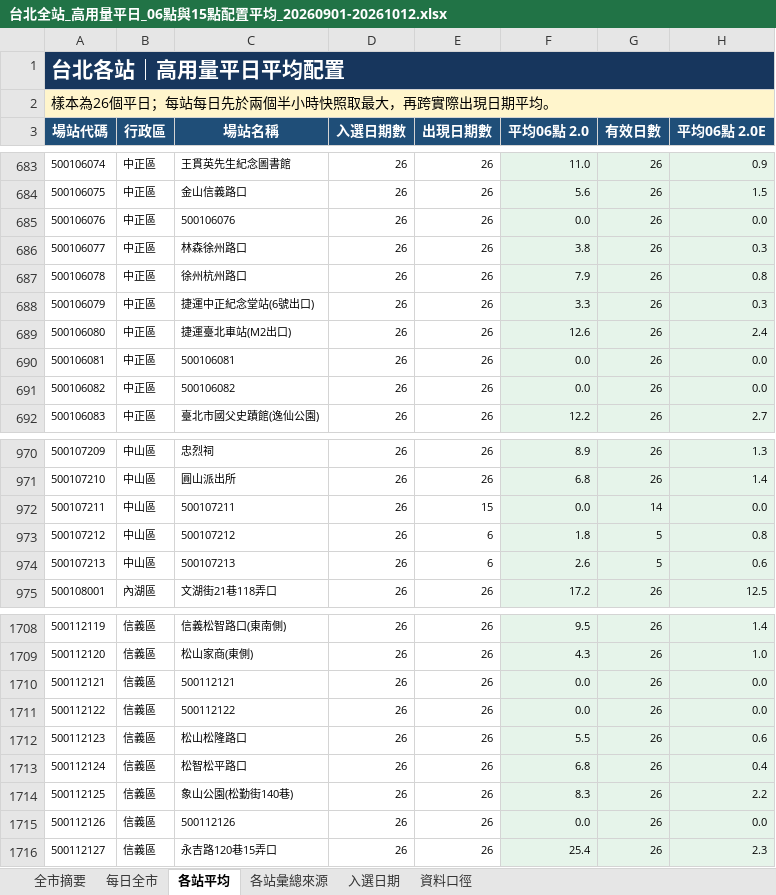
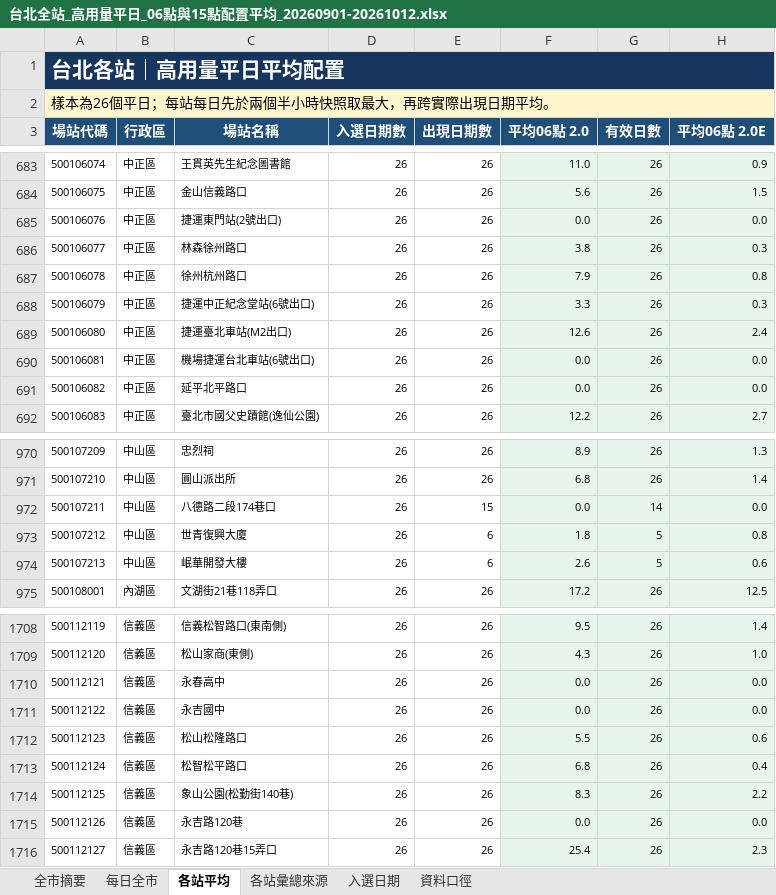
Before and after one commit to hippop3c/monthly-report, an Excel workbook: dist/files/台北全站_高用量平日_06點與15點配置平均_20260901-20261012.xlsx, sheet 各站平均, drawn as a sheet; only a part is shown, gaps mark what is left out; values as stored, in another font and other column widths than the file's, no borders; table styles not drawn; the diff covers the shown part only; the diff names each change by its address in the sheet, - before the commit and + after, or states it on an @@ line.

```diff
--- a/dist/files/台北全站_高用量平日_06點與15點配置平均_20260901-20261012.xlsx (sheet 各站平均)
+++ b/dist/files/台北全站_高用量平日_06點與15點配置平均_20260901-20261012.xlsx (sheet 各站平均)
-C685 (場站名稱): 500106076
+C685 (場站名稱): 捷運東門站(2號出口)
-C690 (場站名稱): 500106081
+C690 (場站名稱): 機場捷運台北車站(6號出口)
-C691 (場站名稱): 500106082
+C691 (場站名稱): 延平北平路口
-C972 (場站名稱): 500107211
+C972 (場站名稱): 八德路二段174巷口
-C973 (場站名稱): 500107212
+C973 (場站名稱): 世青復興大廈
-C974 (場站名稱): 500107213
+C974 (場站名稱): 岷華開發大樓
-C1710 (場站名稱): 500112121
+C1710 (場站名稱): 永春高中
-C1711 (場站名稱): 500112122
+C1711 (場站名稱): 永吉國中
-C1715 (場站名稱): 500112126
+C1715 (場站名稱): 永吉路120巷
```
Also changed, not shown: 84 edited cells elsewhere in this sheet, sheet 各站彙總來源, charts or pictures, 2 other files.
